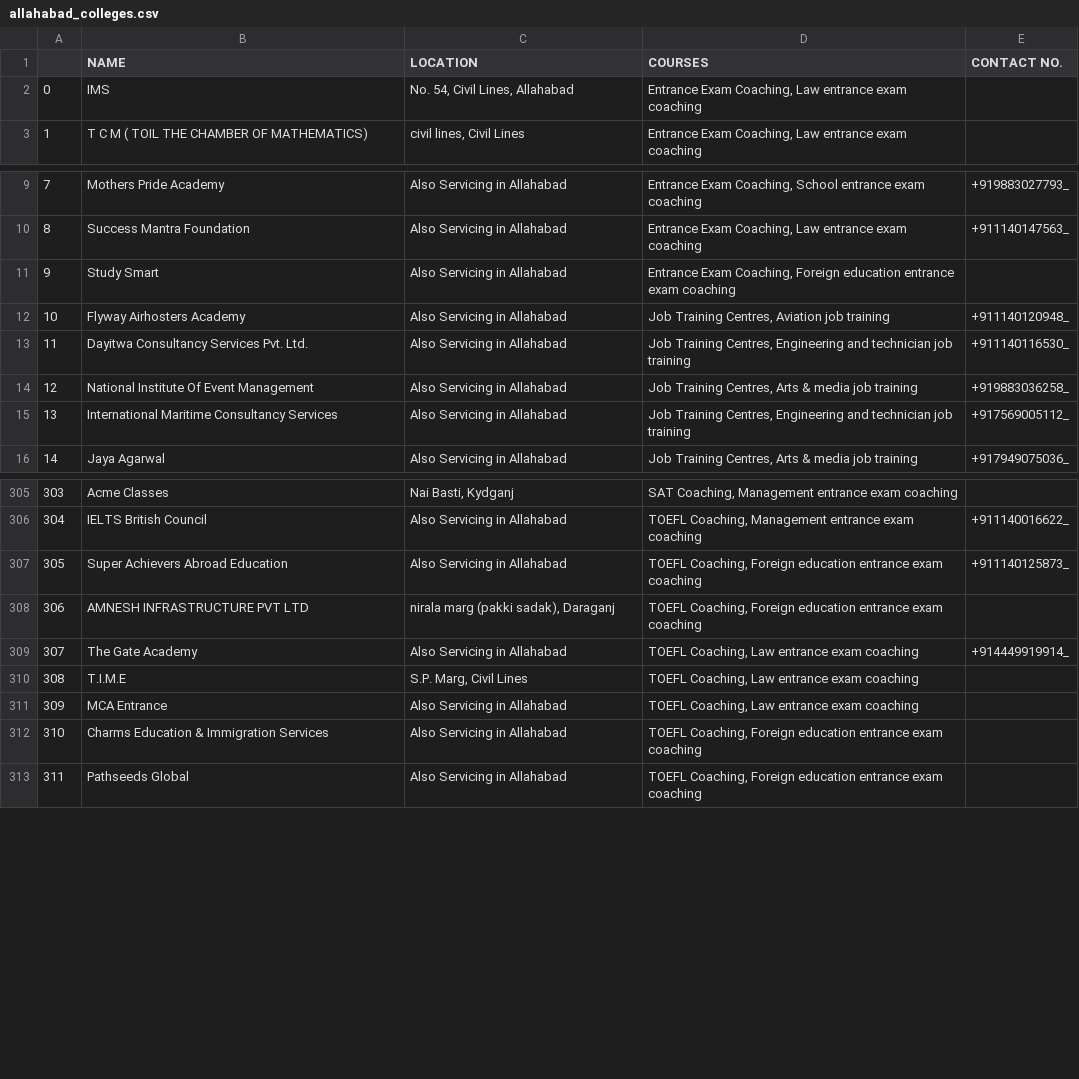
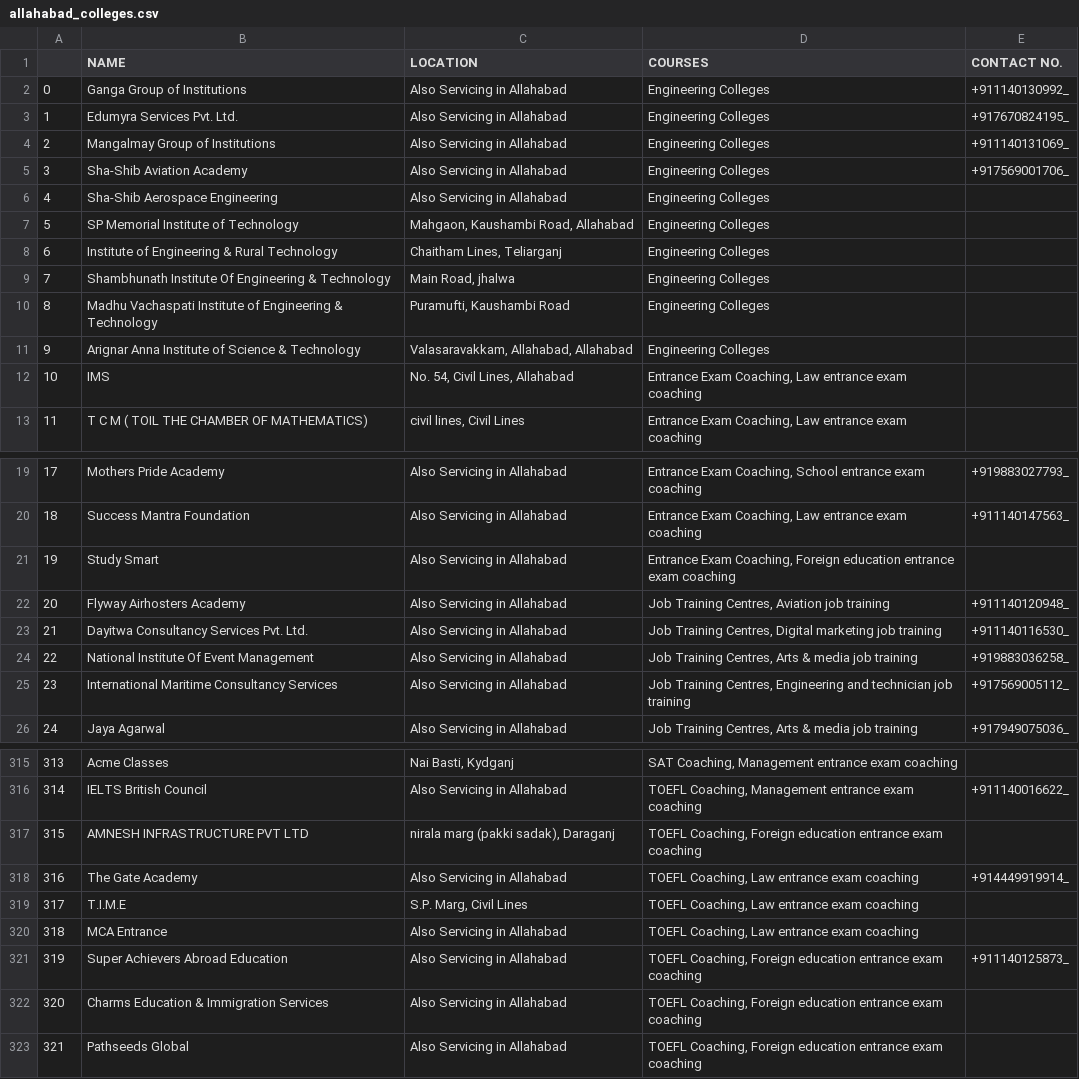
Before and after one commit to coder-nobody/RYD_TASKS_04_10_2020, a CSV file: college_list/INDIA/allahabad_colleges.csv, drawn as a sheet; only a part is shown, gaps mark what is left out; addresses are those after the commit; the diff names each change by its address in the sheet, - before the commit and + after, or states it on an @@ line.

```diff
--- a/college_list/INDIA/allahabad_colleges.csv
+++ b/college_list/INDIA/allahabad_colleges.csv
+row 2: 0 | Ganga Group of Institutions | Also Servicing in Allahabad | Engineering Colleges | +911140130992_
+row 3: 1 | Edumyra Services Pvt. Ltd. | Also Servicing in Allahabad | Engineering Colleges | +917670824195_
+row 4: 2 | Mangalmay Group of Institutions | Also Servicing in Allahabad | Engineering Colleges | +911140131069_
+row 5: 3 | Sha-Shib Aviation Academy | Also Servicing in Allahabad | Engineering Colleges | +917569001706_
+row 6: 4 | Sha-Shib Aerospace Engineering | Also Servicing in Allahabad | Engineering Colleges
+row 7: 5 | SP Memorial Institute of Technology | Mahgaon, Kaushambi Road, Allahabad | Engineering Colleges
+row 8: 6 | Institute of Engineering & Rural Technology | Chaitham Lines, Teliarganj | Engineering Colleges
+row 9: 7 | Shambhunath Institute Of Engineering & Technology | Main Road, jhalwa | Engineering Colleges
+row 10: 8 | Madhu Vachaspati Institute of Engineering & Technology | Puramufti, Kaushambi Road | Engineering Colleges
+row 11: 9 | Arignar Anna Institute of Science & Technology | Valasaravakkam, Allahabad, Allahabad | Engineering Colleges
@@ column A renumbered from row 12 down @@
-D23 (COURSES): …Training Centres, Engineering and technician job training
+D23 (COURSES): …Training Centres, Digital marketing job training
@@ row 307 moved to row 321: 319 @@
```
Also changed, not shown: college_list/INDIA/agra_colleges.csv, college_list/INDIA/ahmedabad_colleges.csv, 37 other files.
